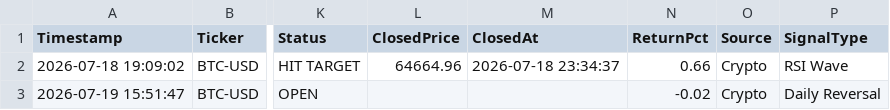
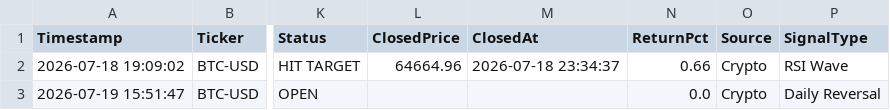
Before and after one commit to pkgfinance2022/MarketPulse, a CSV file: database/gh_alert_log.csv, drawn as a sheet; only a part is shown, gaps mark what is left out; the diff names each change by its address in the sheet, - before the commit and + after, or states it on an @@ line.

```diff
--- a/database/gh_alert_log.csv
+++ b/database/gh_alert_log.csv
-N3 (ReturnPct): -0.02
+N3 (ReturnPct): 0.0
```
Also changed, not shown: 1 other file.
